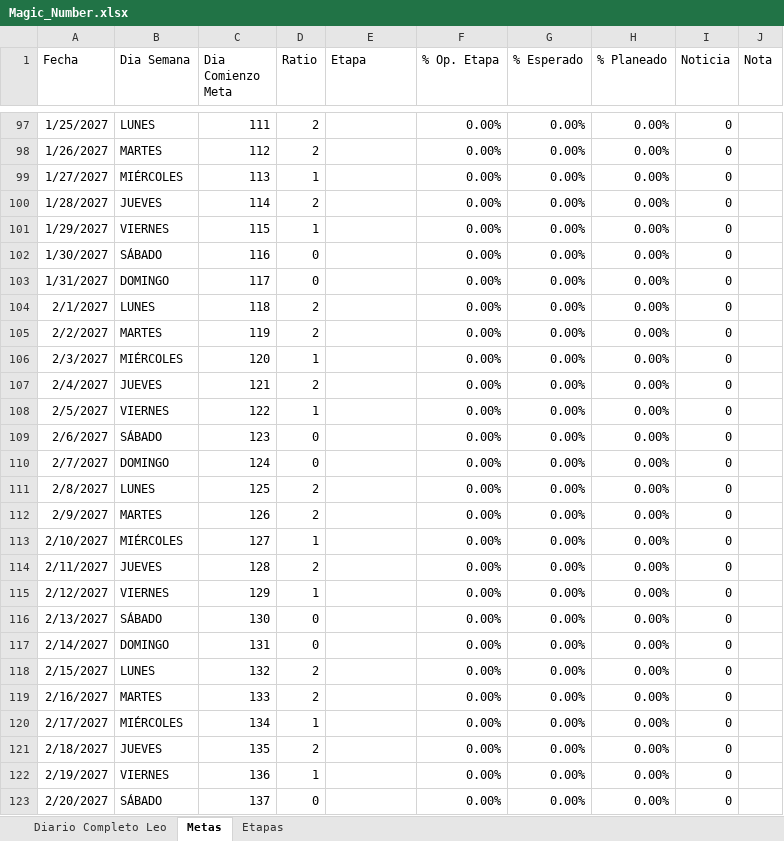
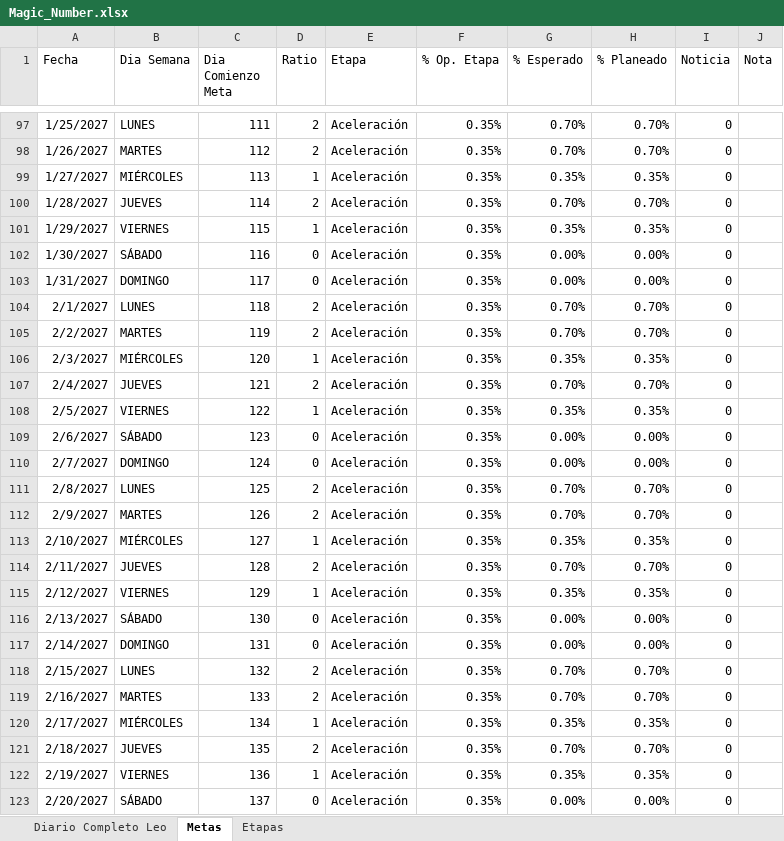
Before and after one commit to LeonArias13/Diario_GODandNasdaq, an Excel workbook: Magic_Number.xlsx, sheet Metas, drawn as a sheet; only a part is shown, gaps mark what is left out; values as stored, in another font and other column widths than the file's, no borders; table styles not drawn; the diff covers the shown part only; the diff names each change by its address in the sheet, - before the commit and + after, or states it on an @@ line.

```diff
--- a/Magic_Number.xlsx (sheet Metas)
+++ b/Magic_Number.xlsx (sheet Metas)
-E97:E123 (Etapa): (empty)
+E97:E123 (Etapa): Aceleración
-F97:F123 (% Op. Etapa): 0.00%
+F97:F123 (% Op. Etapa): 0.35%
-G97:G98 (% Esperado): 0.00%
+G97:G98 (% Esperado): 0.70%
-H97:H98 (% Planeado): 0.00%
+H97:H98 (% Planeado): 0.70%
-G99 (% Esperado): 0.00%
+G99 (% Esperado): 0.35%
-H99 (% Planeado): 0.00%
+H99 (% Planeado): 0.35%
-G100 (% Esperado): 0.00%
+G100 (% Esperado): 0.70%
-H100 (% Planeado): 0.00%
+H100 (% Planeado): 0.70%
-G101 (% Esperado): 0.00%
+G101 (% Esperado): 0.35%
-H101 (% Planeado): 0.00%
+H101 (% Planeado): 0.35%
-G104:G105 (% Esperado): 0.00%
+G104:G105 (% Esperado): 0.70%
-H104:H105 (% Planeado): 0.00%
+H104:H105 (% Planeado): 0.70%
-G106 (% Esperado): 0.00%
+G106 (% Esperado): 0.35%
-H106 (% Planeado): 0.00%
+H106 (% Planeado): 0.35%
-G107 (% Esperado): 0.00%
+G107 (% Esperado): 0.70%
-H107 (% Planeado): 0.00%
+H107 (% Planeado): 0.70%
-G108 (% Esperado): 0.00%
+G108 (% Esperado): 0.35%
-H108 (% Planeado): 0.00%
+H108 (% Planeado): 0.35%
-G111:G112 (% Esperado): 0.00%
+G111:G112 (% Esperado): 0.70%
-H111:H112 (% Planeado): 0.00%
+H111:H112 (% Planeado): 0.70%
-G113 (% Esperado): 0.00%
+G113 (% Esperado): 0.35%
-H113 (% Planeado): 0.00%
+H113 (% Planeado): 0.35%
-G114 (% Esperado): 0.00%
+G114 (% Esperado): 0.70%
-H114 (% Planeado): 0.00%
+H114 (% Planeado): 0.70%
-G115 (% Esperado): 0.00%
+G115 (% Esperado): 0.35%
-H115 (% Planeado): 0.00%
+H115 (% Planeado): 0.35%
-G118:G119 (% Esperado): 0.00%
+G118:G119 (% Esperado): 0.70%
-H118:H119 (% Planeado): 0.00%
+H118:H119 (% Planeado): 0.70%
-G120 (% Esperado): 0.00%
+G120 (% Esperado): 0.35%
-H120 (% Planeado): 0.00%
+H120 (% Planeado): 0.35%
-G121 (% Esperado): 0.00%
+G121 (% Esperado): 0.70%
-H121 (% Planeado): 0.00%
+H121 (% Planeado): 0.70%
-G122 (% Esperado): 0.00%
+G122 (% Esperado): 0.35%
-H122 (% Planeado): 0.00%
+H122 (% Planeado): 0.35%
```
Also changed, not shown: 586 edited cells elsewhere in this sheet, sheet Diario Completo Leo, 3 other files.
